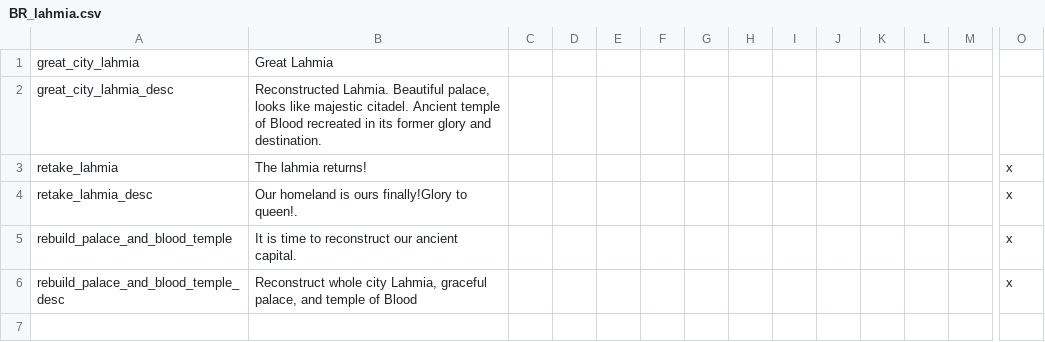
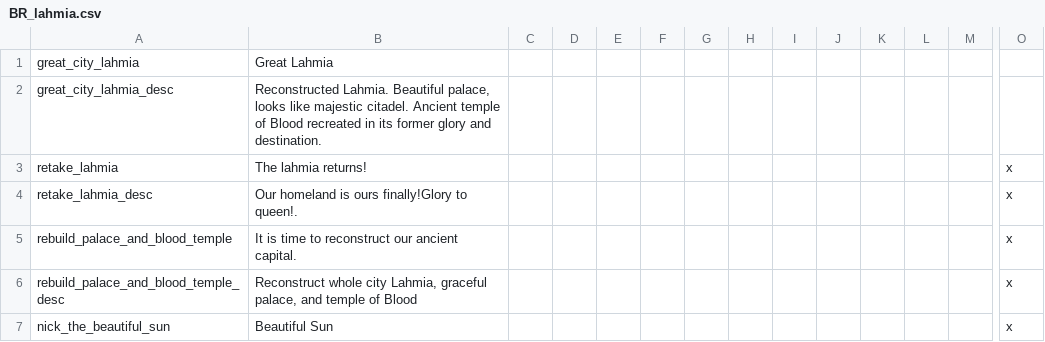
Before and after one commit to hadorganization/geheimnisnacht, a CSV file: localisation/BR_lahmia.csv, drawn as a sheet; only a part is shown, gaps mark what is left out; rows hold the shown columns only; the diff names each change by its address in the sheet, - before the commit and + after, or states it on an @@ line.

Commit message:
Fix to nickname

```diff
--- a/localisation/BR_lahmia.csv
+++ b/localisation/BR_lahmia.csv
+row 7: nick_the_beautiful_sun | Beautiful Sun |  |  |  |  |  |  |  |  |  |  |  | x
```
